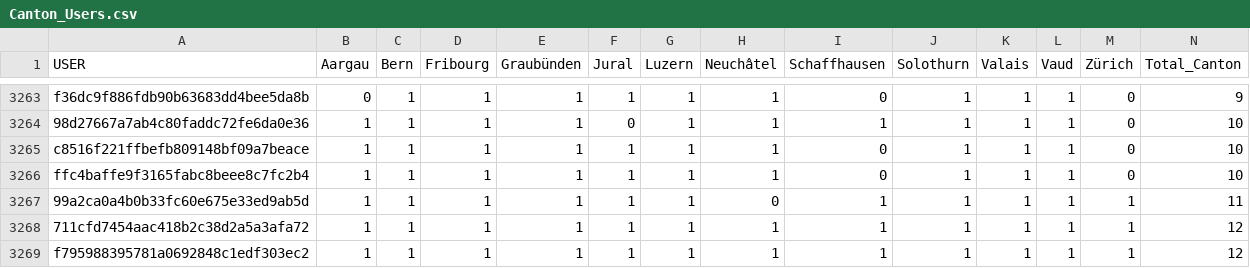
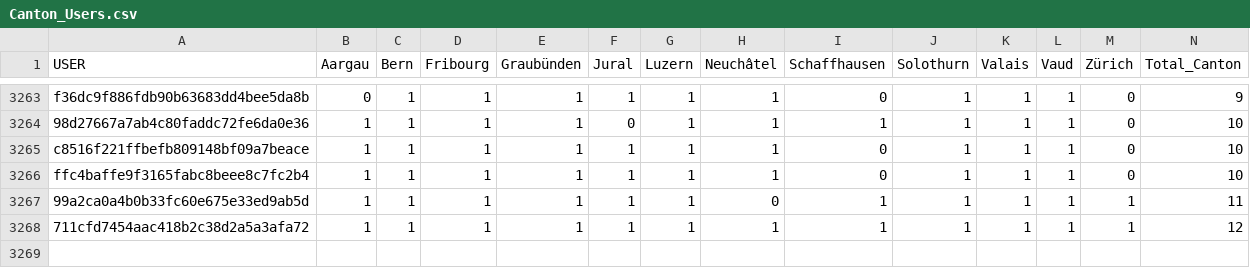
Before and after one commit to dmarinoc/Flickr_SwissParks, a CSV file: Canton_Users.csv, drawn as a sheet; only a part is shown, gaps mark what is left out.

```diff
--- a/Canton_Users.csv
+++ b/Canton_Users.csv
@@ -3268,2 +3268 @@
 "711cfd7454aac418b2c38d2a5a3afa72",1,1,1,1,1,1,1,1,1,1,1,1,12
-"f795988395781a0692848c1edf303ec2",1,1,1,1,1,1,1,1,1,1,1,1,12
```
Also changed, not shown: General.csv, Park_Users.csv, 44 other files.
